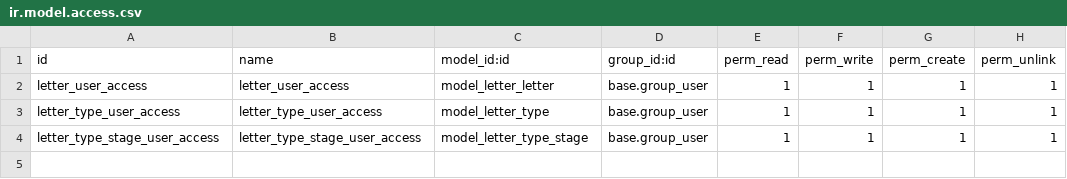
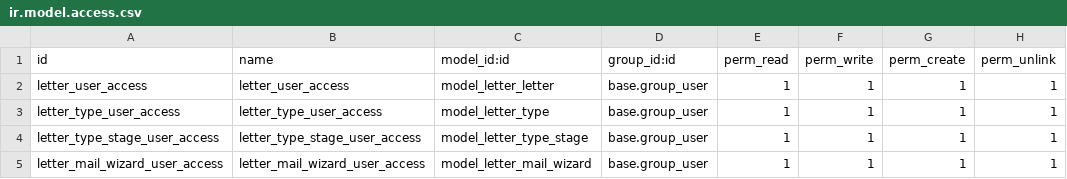
Before and after one commit to PintoAaron/LetterManagement, a CSV file: letter/security/ir.model.access.csv, drawn as a sheet.

```diff
--- a/letter/security/ir.model.access.csv
+++ b/letter/security/ir.model.access.csv
@@ -4 +4,2 @@ letter_type_user_access,letter_type_user_access,model_letter_type,base.group_use
 letter_type_stage_user_access,letter_type_stage_user_access,model_letter_type_stage,base.group_user,1,1,1,1
+letter_mail_wizard_user_access,letter_mail_wizard_user_access,model_letter_mail_wizard,base.group_user,1,1,1,1
```
Also changed, not shown: 7 other files.
